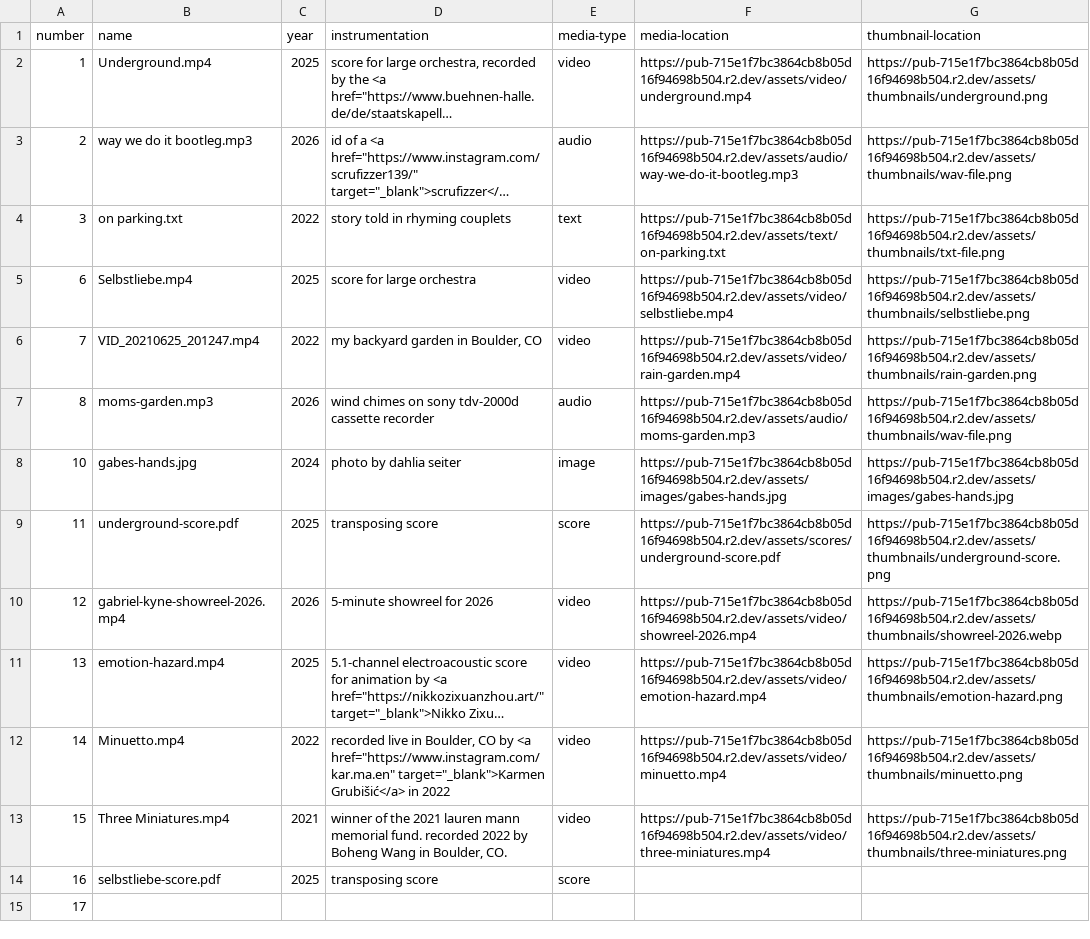
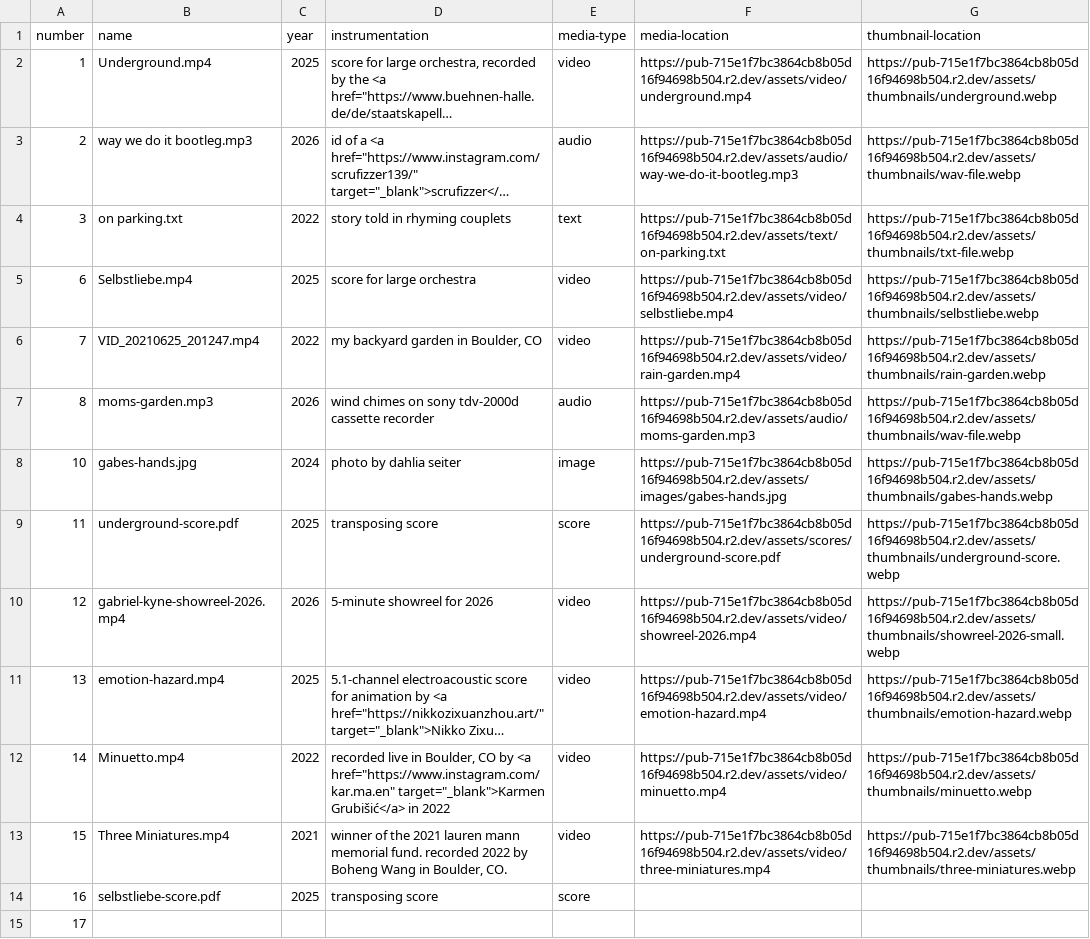
Before and after one commit to shrimpleypibbles/macos-desktop-portfolio, a CSV file: data/works.csv, drawn as a sheet; long unchanged cells end in …; the diff names each change by its address in the sheet, - before the commit and + after, or states it on an @@ line.

```diff
--- a/data/works.csv
+++ b/data/works.csv
-G2 (thumbnail-location): https://pub-715e1f7bc3864cb8b05d16f94698b504.r2.dev/assets/thumbnails/underground.png
+G2 (thumbnail-location): https://pub-715e1f7bc3864cb8b05d16f94698b504.r2.dev/assets/thumbnails/underground.webp
-G3 (thumbnail-location): https://pub-715e1f7bc3864cb8b05d16f94698b504.r2.dev/assets/thumbnails/wav-file.png
+G3 (thumbnail-location): https://pub-715e1f7bc3864cb8b05d16f94698b504.r2.dev/assets/thumbnails/wav-file.webp
-G4 (thumbnail-location): https://pub-715e1f7bc3864cb8b05d16f94698b504.r2.dev/assets/thumbnails/txt-file.png
+G4 (thumbnail-location): https://pub-715e1f7bc3864cb8b05d16f94698b504.r2.dev/assets/thumbnails/txt-file.webp
-G5 (thumbnail-location): https://pub-715e1f7bc3864cb8b05d16f94698b504.r2.dev/assets/thumbnails/selbstliebe.png
+G5 (thumbnail-location): https://pub-715e1f7bc3864cb8b05d16f94698b504.r2.dev/assets/thumbnails/selbstliebe.webp
-G6 (thumbnail-location): https://pub-715e1f7bc3864cb8b05d16f94698b504.r2.dev/assets/thumbnails/rain-garden.png
+G6 (thumbnail-location): https://pub-715e1f7bc3864cb8b05d16f94698b504.r2.dev/assets/thumbnails/rain-garden.webp
-G7 (thumbnail-location): https://pub-715e1f7bc3864cb8b05d16f94698b504.r2.dev/assets/thumbnails/wav-file.png
+G7 (thumbnail-location): https://pub-715e1f7bc3864cb8b05d16f94698b504.r2.dev/assets/thumbnails/wav-file.webp
-G8 (thumbnail-location): https://pub-715e1f7bc3864cb8b05d16f94698b504.r2.dev/assets/images/gabes-hands.jpg
+G8 (thumbnail-location): https://pub-715e1f7bc3864cb8b05d16f94698b504.r2.dev/assets/thumbnails/gabes-hands.webp
-G9 (thumbnail-location): https://pub-715e1f7bc3864cb8b05d16f94698b504.r2.dev/assets/thumbnails/underground-score.png
+G9 (thumbnail-location): https://pub-715e1f7bc3864cb8b05d16f94698b504.r2.dev/assets/thumbnails/underground-score.webp
-G10 (thumbnail-location): https://pub-715e1f7bc3864cb8b05d16f94698b504.r2.dev/assets/thumbnails/showreel-2026.webp
+G10 (thumbnail-location): https://pub-715e1f7bc3864cb8b05d16f94698b504.r2.dev/assets/thumbnails/showreel-2026-small.webp
-G11 (thumbnail-location): https://pub-715e1f7bc3864cb8b05d16f94698b504.r2.dev/assets/thumbnails/emotion-hazard.png
+G11 (thumbnail-location): https://pub-715e1f7bc3864cb8b05d16f94698b504.r2.dev/assets/thumbnails/emotion-hazard.webp
-G12 (thumbnail-location): https://pub-715e1f7bc3864cb8b05d16f94698b504.r2.dev/assets/thumbnails/minuetto.png
+G12 (thumbnail-location): https://pub-715e1f7bc3864cb8b05d16f94698b504.r2.dev/assets/thumbnails/minuetto.webp
-G13 (thumbnail-location): https://pub-715e1f7bc3864cb8b05d16f94698b504.r2.dev/assets/thumbnails/three-miniatures.png
+G13 (thumbnail-location): https://pub-715e1f7bc3864cb8b05d16f94698b504.r2.dev/assets/thumbnails/three-miniatures.webp
```
Also changed, not shown: 5 other files.
